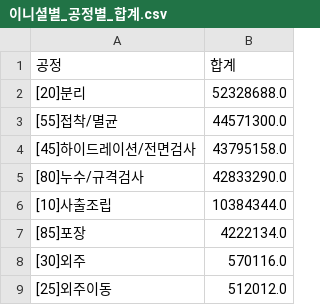
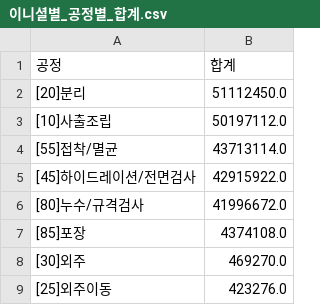
Before and after one commit to interojo-160907/s-prod-demand, a CSV file: out/이니셜별_공정별_합계.csv, drawn as a sheet.

```diff
--- a/out/이니셜별_공정별_합계.csv
+++ b/out/이니셜별_공정별_합계.csv
@@ -1,9 +1,9 @@
 공정,합계
-[20]분리,52328688.0
-[55]접착/멸균,44571300.0
-[45]하이드레이션/전면검사,43795158.0
-[80]누수/규격검사,42833290.0
-[10]사출조립,10384344.0
-[85]포장,4222134.0
-[30]외주,570116.0
-[25]외주이동,512012.0
+[20]분리,51112450.0
+[10]사출조립,50197112.0
+[55]접착/멸균,43713114.0
+[45]하이드레이션/전면검사,42915922.0
+[80]누수/규격검사,41996672.0
+[85]포장,4374108.0
+[30]외주,469270.0
+[25]외주이동,423276.0
```
Also changed, not shown: out/설비별_공정_계획수량.csv, out/설비별_공정_제품코드_최소목표일.csv, 5 other files.
